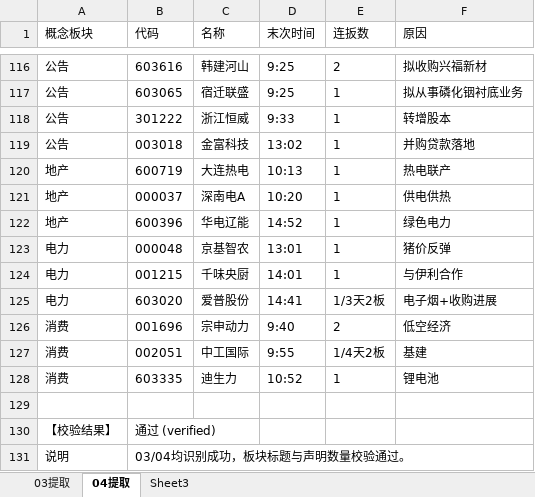
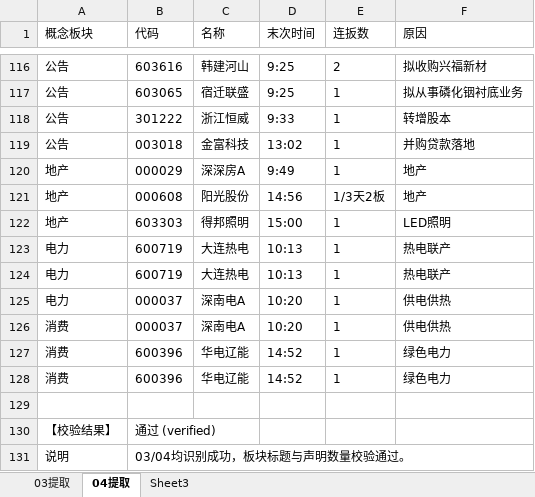
Before and after one commit to eziojianzheng/richproject, an Excel workbook: excelDataSource/20260609_涨停复盘_verified.xlsx, sheet 04提取, drawn as a sheet; only a part is shown, gaps mark what is left out; values as stored, in another font and other column widths than the file's, no borders; removed rows and columns are numbered as before the commit, all else as after; the diff names each change by its address in the sheet, - before the commit and + after, or states it on an @@ line.

```diff
--- a/excelDataSource/20260609_涨停复盘_verified.xlsx (sheet 04提取)
+++ b/excelDataSource/20260609_涨停复盘_verified.xlsx (sheet 04提取)
+row 120: 地产 | 000029 | 深深房A | 9:49 | 1 | 地产
+row 121: 地产 | 000608 | 阳光股份 | 14:56 | 1/3天2板 | 地产
+row 122: 地产 | 603303 | 得邦照明 | 15:00 | 1 | LED照明
-A123 (概念板块): 地产
+A123 (概念板块): 电力
+row 124: 电力 | 600719 | 大连热电 | 10:13 | 1 | 热电联产
-A125 (概念板块): 地产
+A125 (概念板块): 电力
+row 126: 消费 | 000037 | 深南电A | 10:20 | 1 | 供电供热
-A127 (概念板块): 地产
+A127 (概念板块): 消费
-row 123: 电力 | 000048 | 京基智农 | 13:01 | 1 | 猪价反弹
-row 124: 电力 | 001215 | 千味央厨 | 14:01 | 1 | 与伊利合作
-row 125: 电力 | 603020 | 爱普股份 | 14:41 | 1/3天2板 | 电子烟+收购进展
-row 126: 消费 | 001696 | 宗申动力 | 9:40 | 2 | 低空经济
-row 127: 消费 | 002051 | 中工国际 | 9:55 | 1/4天2板 | 基建
-B128 (代码): 603335
+B128 (代码): 600396
-C128 (名称): 迪生力
+C128 (名称): 华电辽能
-D128 (末次时间): 10:52
+D128 (末次时间): 14:52
-F128 (原因): 锂电池
+F128 (原因): 绿色电力
```
Also changed, not shown: excelDataSource/20260612_涨停复盘_verified.xlsx, excelDataSource/20260615_涨停复盘_verified.xlsx, 5 other files.
